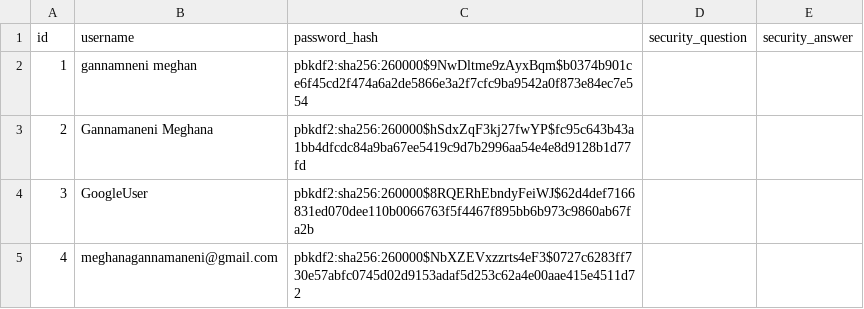
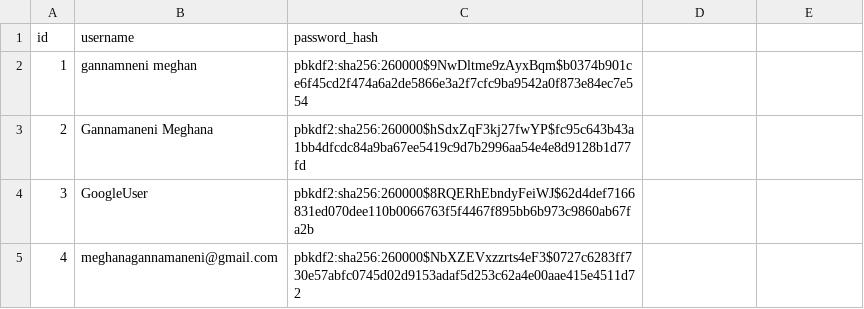
Before and after one commit to GannamaneniMeghana/mini_project_moive_recommendation_system, a CSV file: users.csv, drawn as a sheet.

```diff
--- a/users.csv
+++ b/users.csv
@@ -1,2 +1,2 @@
-id,username,password_hash,security_question,security_answer
+id,username,password_hash
 1,gannamneni meghan,pbkdf2:sha256:260000$9NwDltme9zAyxBqm$b0374b901ce6f45cd2f474a6a2de5866e3a2f7cfc9ba9542a0f873e84ec7e554,,
```
Also changed, not shown: 1 other file.
